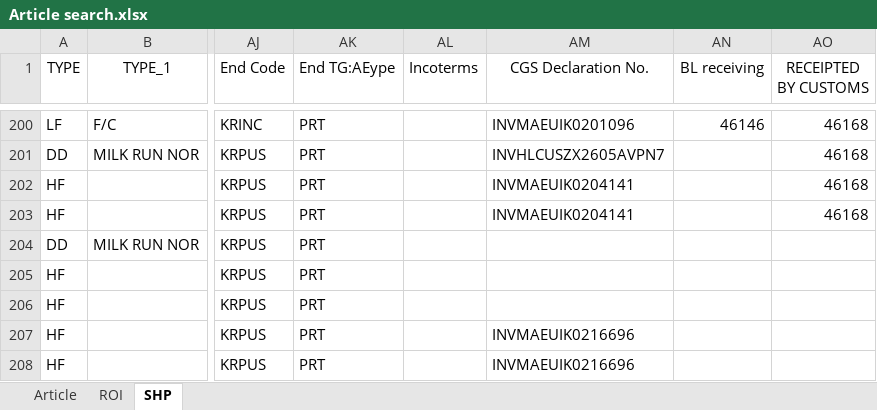
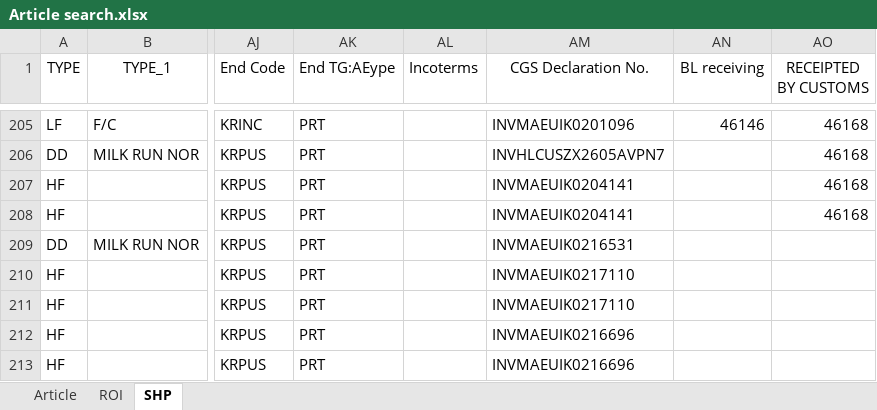
Before and after one commit to STO726/GOODS_Arrival, an Excel workbook: Article search.xlsx, sheet SHP, drawn as a sheet; only a part is shown, gaps mark what is left out; values as stored, in another font and other column widths than the file's, no borders; conditional formats and table styles not drawn; addresses are those after the commit; the diff covers the shown part only; the diff names each change by its address in the sheet, - before the commit and + after, or states it on an @@ line.

```diff
--- a/Article search.xlsx (sheet SHP)
+++ b/Article search.xlsx (sheet SHP)
-AM209 (CGS Declaration No.): (empty)
+AM209 (CGS Declaration No.): INVMAEUIK0216531
-AM210:AM211 (CGS Declaration No.): (empty)
+AM210:AM211 (CGS Declaration No.): INVMAEUIK0217110
```
Also changed, not shown: 5 added rows, 5 removed rows, 1 moved row and 2 edited cells elsewhere in this sheet, sheet ROI, formulas that keep their value.
